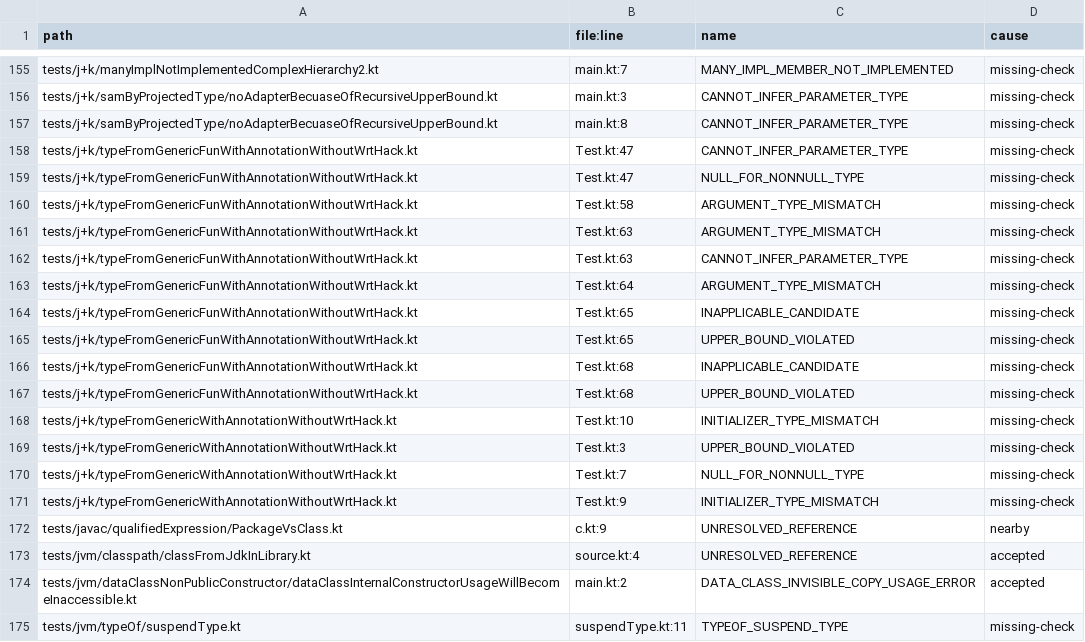
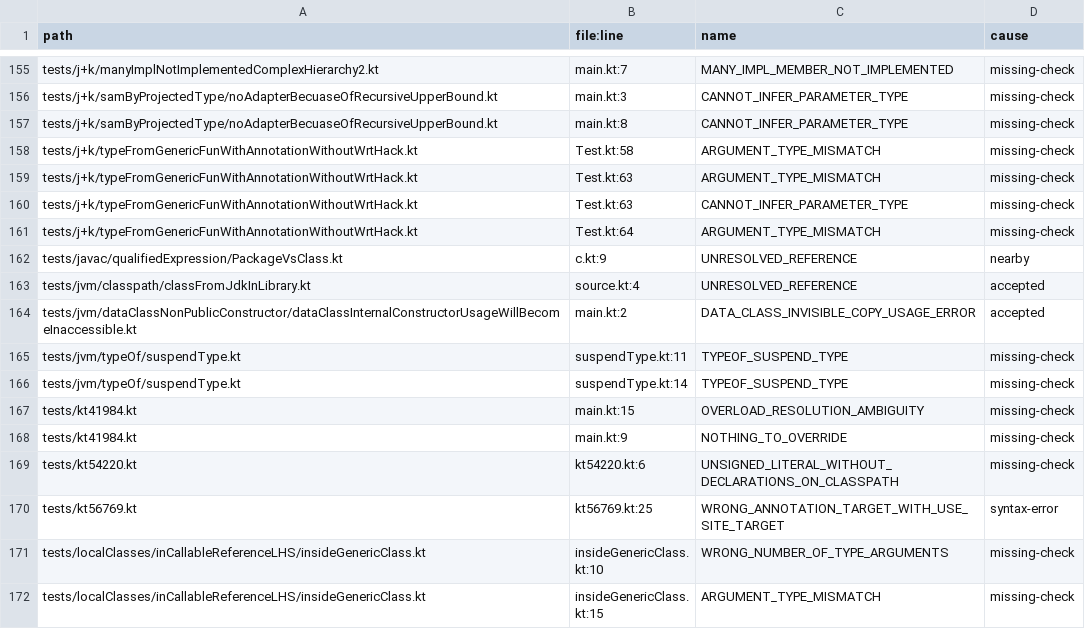
Before and after one commit to barteo/kotlin-compiler-go, a TSV file: bench/results/diagnostics-missed.tsv, drawn as a sheet; only a part is shown, gaps mark what is left out; the shorter side is filled out with more unchanged rows.

```diff
--- a/bench/results/diagnostics-missed.tsv
+++ b/bench/results/diagnostics-missed.tsv
@@ -157,4 +157,2 @@ tests/j+k/samByProjectedType/noAdapterBecuaseOfRecursiveUpperBound.kt	main.kt:3
 tests/j+k/samByProjectedType/noAdapterBecuaseOfRecursiveUpperBound.kt	main.kt:8	CANNOT_INFER_PARAMETER_TYPE	missing-check
-tests/j+k/typeFromGenericFunWithAnnotationWithoutWrtHack.kt	Test.kt:47	CANNOT_INFER_PARAMETER_TYPE	missing-check
-tests/j+k/typeFromGenericFunWithAnnotationWithoutWrtHack.kt	Test.kt:47	NULL_FOR_NONNULL_TYPE	missing-check
 tests/j+k/typeFromGenericFunWithAnnotationWithoutWrtHack.kt	Test.kt:58	ARGUMENT_TYPE_MISMATCH	missing-check
@@ -163,10 +161,2 @@ tests/j+k/typeFromGenericFunWithAnnotationWithoutWrtHack.kt	Test.kt:63	CANNOT_IN
 tests/j+k/typeFromGenericFunWithAnnotationWithoutWrtHack.kt	Test.kt:64	ARGUMENT_TYPE_MISMATCH	missing-check
-tests/j+k/typeFromGenericFunWithAnnotationWithoutWrtHack.kt	Test.kt:65	INAPPLICABLE_CANDIDATE	missing-check
-tests/j+k/typeFromGenericFunWithAnnotationWithoutWrtHack.kt	Test.kt:65	UPPER_BOUND_VIOLATED	missing-check
-tests/j+k/typeFromGenericFunWithAnnotationWithoutWrtHack.kt	Test.kt:68	INAPPLICABLE_CANDIDATE	missing-check
-tests/j+k/typeFromGenericFunWithAnnotationWithoutWrtHack.kt	Test.kt:68	UPPER_BOUND_VIOLATED	missing-check
-tests/j+k/typeFromGenericWithAnnotationWithoutWrtHack.kt	Test.kt:10	INITIALIZER_TYPE_MISMATCH	missing-check
-tests/j+k/typeFromGenericWithAnnotationWithoutWrtHack.kt	Test.kt:3	UPPER_BOUND_VIOLATED	missing-check
-tests/j+k/typeFromGenericWithAnnotationWithoutWrtHack.kt	Test.kt:7	NULL_FOR_NONNULL_TYPE	missing-check
-tests/j+k/typeFromGenericWithAnnotationWithoutWrtHack.kt	Test.kt:9	INITIALIZER_TYPE_MISMATCH	missing-check
 tests/javac/qualifiedExpression/PackageVsClass.kt	c.kt:9	UNRESOLVED_REFERENCE	nearby
```
Also changed, not shown: 1 other file.
